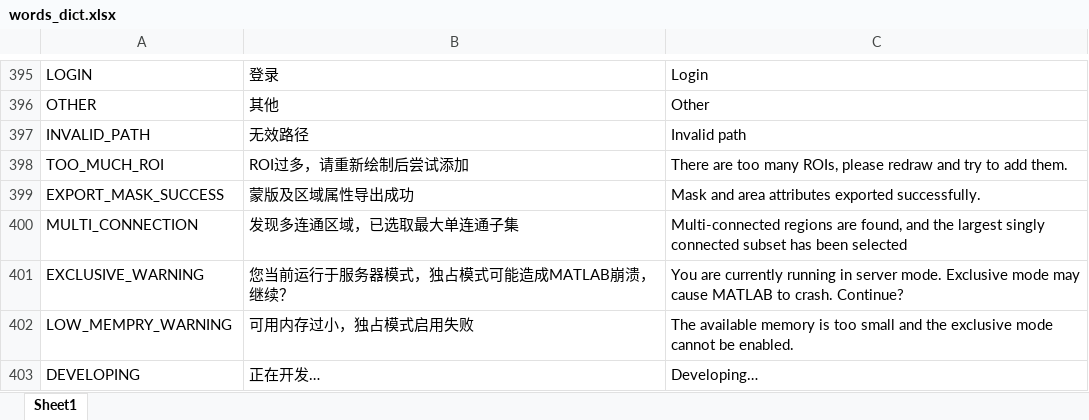
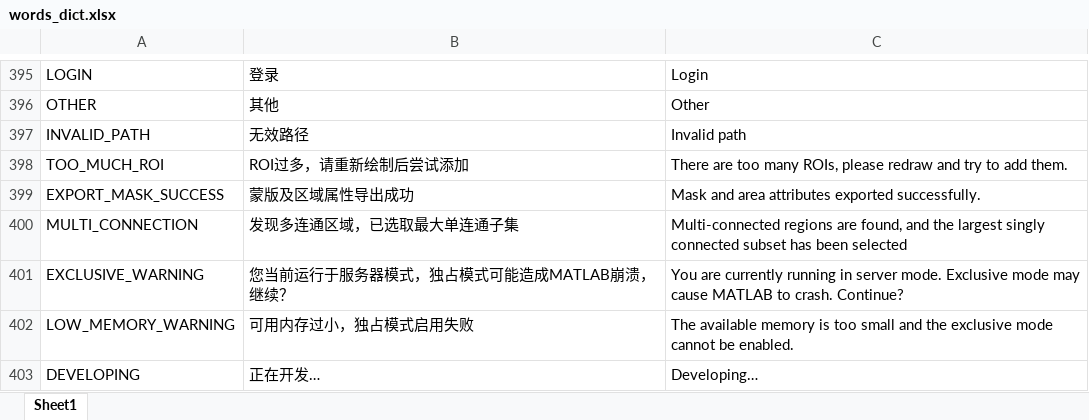
Before and after one commit to TomLee98/Registration, an Excel workbook: lang/words_dict.xlsx, sheet Sheet1, drawn as a sheet; only a part is shown, gaps mark what is left out; values as stored, in another font and other column widths than the file's, no borders; the diff names each change by its address in the sheet, - before the commit and + after, or states it on an @@ line.

Commit message:
Update data loader

```diff
--- a/lang/words_dict.xlsx (sheet Sheet1)
+++ b/lang/words_dict.xlsx (sheet Sheet1)
-A402: LOW_MEMPRY_WARNING
+A402: LOW_MEMORY_WARNING
```
Also changed, not shown: 38 other files.
